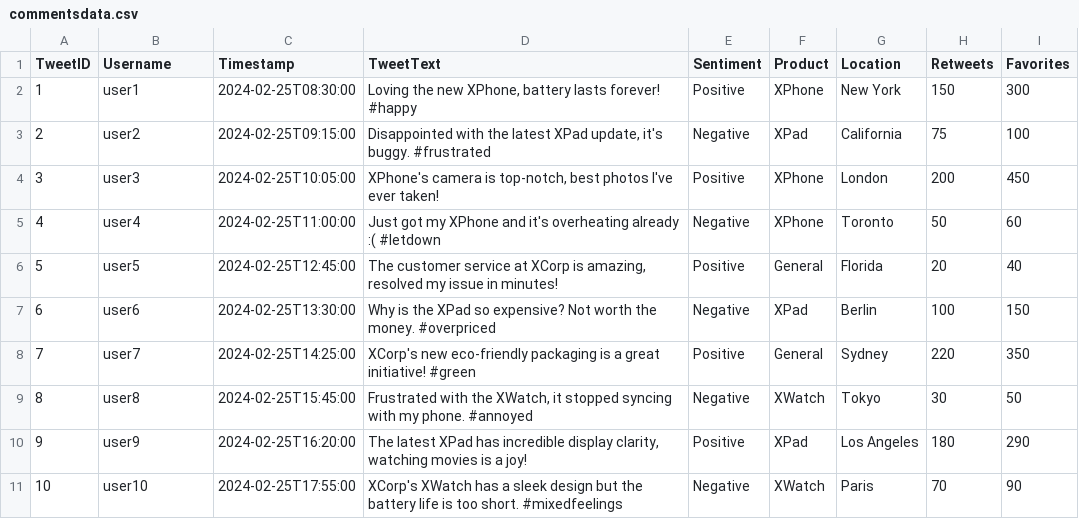
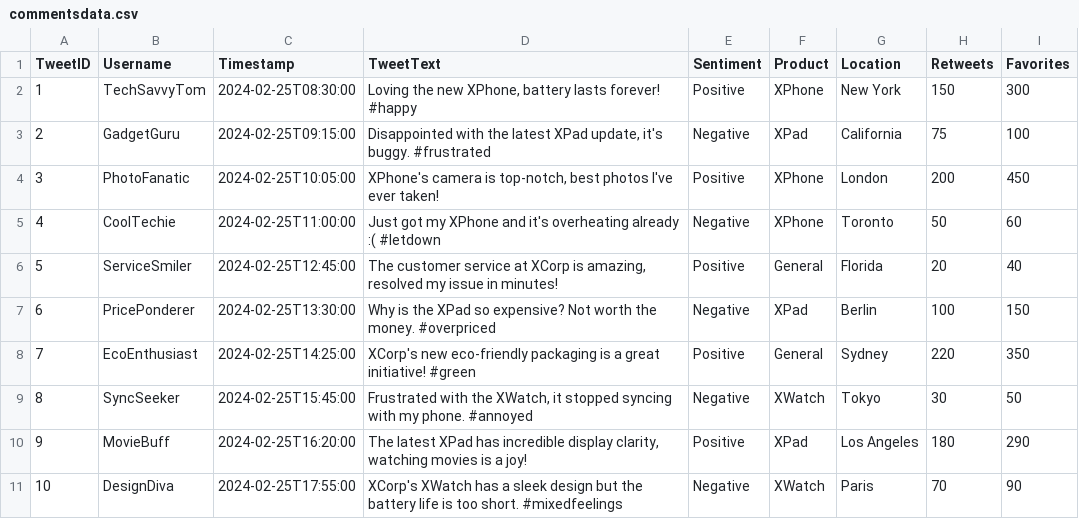
Before and after one commit to ArtificiallyInteresting/DataGenHackathon, a CSV file: commentsdata.csv, drawn as a sheet.

Commit message:
Added timing and comments data

```diff
--- a/commentsdata.csv
+++ b/commentsdata.csv
@@ -1,11 +1,11 @@
 TweetID,Username,Timestamp,TweetText,Sentiment,Product,Location,Retweets,Favorites
-1,user1,2024-02-25T08:30:00,"Loving the new XPhone, battery lasts forever! #happy",Positive,XPhone,New York,150,300
-2,user2,2024-02-25T09:15:00,"Disappointed with the latest XPad update, it's buggy. #frustrated",Negative,XPad,California,75,100
-3,user3,2024-02-25T10:05:00,"XPhone's camera is top-notch, best photos I've ever taken!",Positive,XPhone,London,200,450
-4,user4,2024-02-25T11:00:00,"Just got my XPhone and it's overheating already :( #letdown",Negative,XPhone,Toronto,50,60
-5,user5,2024-02-25T12:45:00,"The customer service at XCorp is amazing, resolved my issue in minutes!",Positive,General,Florida,20,40
-6,user6,2024-02-25T13:30:00,"Why is the XPad so expensive? Not worth the money. #overpriced",Negative,XPad,Berlin,100,150
-7,user7,2024-02-25T14:25:00,"XCorp's new eco-friendly packaging is a great initiative! #green",Positive,General,Sydney,220,350
-8,user8,2024-02-25T15:45:00,"Frustrated with the XWatch, it stopped syncing with my phone. #annoyed",Negative,XWatch,Tokyo,30,50
-9,user9,2024-02-25T16:20:00,"The latest XPad has incredible display clarity, watching movies is a joy!",Positive,XPad,Los Angeles,180,290
-10,user10,2024-02-25T17:55:00,"XCorp's XWatch has a sleek design but the battery life is too short. #mixedfeelings",Negative,XWatch,Paris,70,90
+1,TechSavvyTom,2024-02-25T08:30:00,"Loving the new XPhone, battery lasts forever! #happy",Positive,XPhone,New York,150,300
+2,GadgetGuru,2024-02-25T09:15:00,"Disappointed with the latest XPad update, it's buggy. #frustrated",Negative,XPad,California,75,100
+3,PhotoFanatic,2024-02-25T10:05:00,"XPhone's camera is top-notch, best photos I've ever taken!",Positive,XPhone,London,200,450
+4,CoolTechie,2024-02-25T11:00:00,"Just got my XPhone and it's overheating already :( #letdown",Negative,XPhone,Toronto,50,60
+5,ServiceSmiler,2024-02-25T12:45:00,"The customer service at XCorp is amazing, resolved my issue in minutes!",Positive,General,Florida,20,40
+6,PricePonderer,2024-02-25T13:30:00,"Why is the XPad so expensive? Not worth the money. #overpriced",Negative,XPad,Berlin,100,150
+7,EcoEnthusiast,2024-02-25T14:25:00,"XCorp's new eco-friendly packaging is a great initiative! #green",Positive,General,Sydney,220,350
+8,SyncSeeker,2024-02-25T15:45:00,"Frustrated with the XWatch, it stopped syncing with my phone. #annoyed",Negative,XWatch,Tokyo,30,50
+9,MovieBuff,2024-02-25T16:20:00,"The latest XPad has incredible display clarity, watching movies is a joy!",Positive,XPad,Los Angeles,180,290
+10,DesignDiva,2024-02-25T17:55:00,"XCorp's XWatch has a sleek design but the battery life is too short. #mixedfeelings",Negative,XWatch,Paris,70,90
```
Also changed, not shown: 2 other files.
